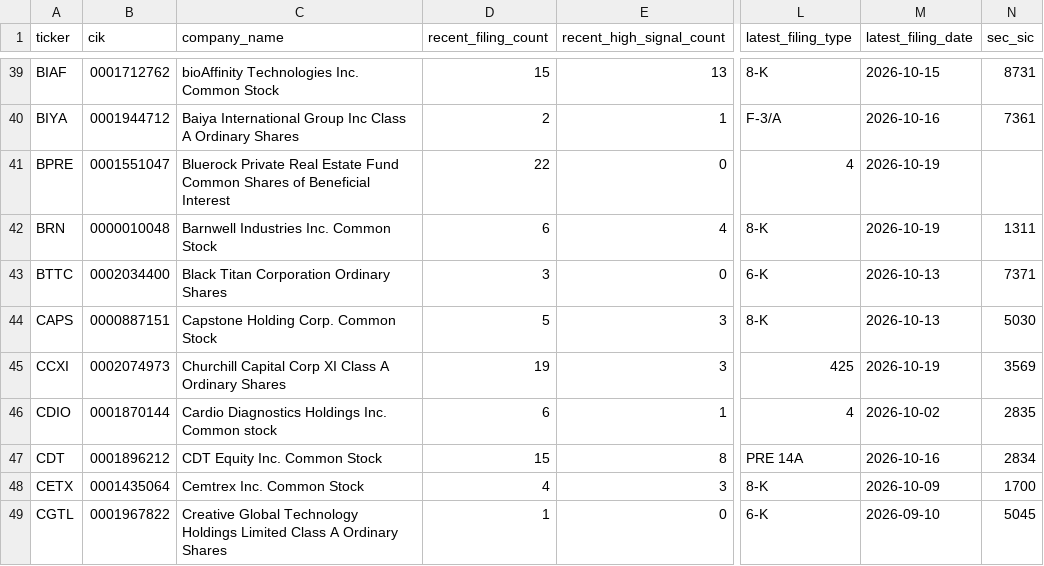
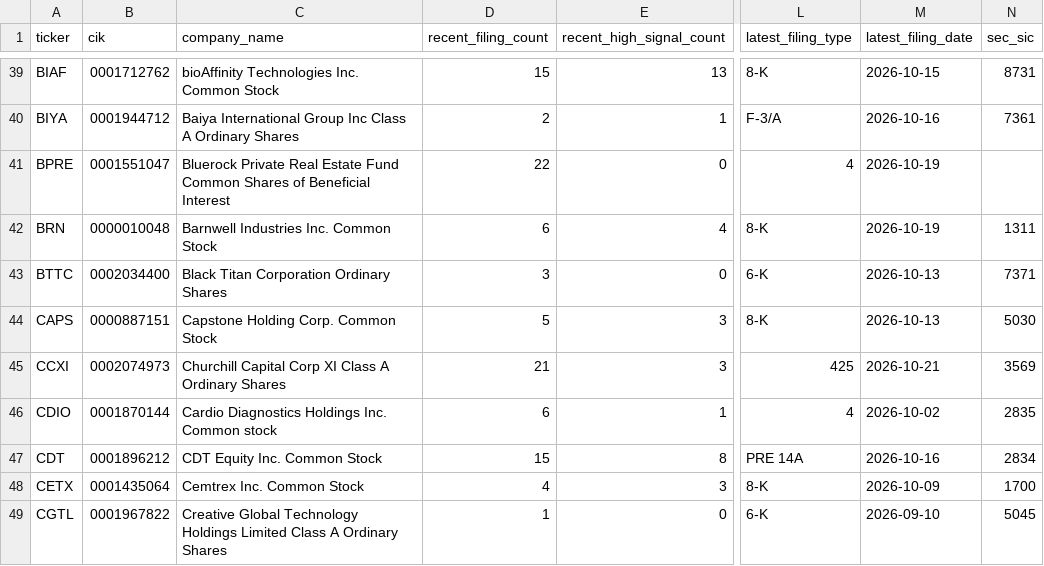
Before and after one commit to Kastnermj/mysterymachine, a CSV file: data/processed/sec_filing_flags.csv, drawn as a sheet; only a part is shown, gaps mark what is left out; the diff covers the shown part only; the diff names each change by its address in the sheet, - before the commit and + after, or states it on an @@ line.

```diff
--- a/data/processed/sec_filing_flags.csv
+++ b/data/processed/sec_filing_flags.csv
-D45 (recent_filing_count): 19
+D45 (recent_filing_count): 21
-M45 (latest_filing_date): 2026-10-19
+M45 (latest_filing_date): 2026-10-21
```
Also changed, not shown: 2 added rows, 2 removed rows and 33 edited cells elsewhere in this file, data/processed/event_shocks.csv, data/processed/fundamentals_stub.csv, 10 other files.
